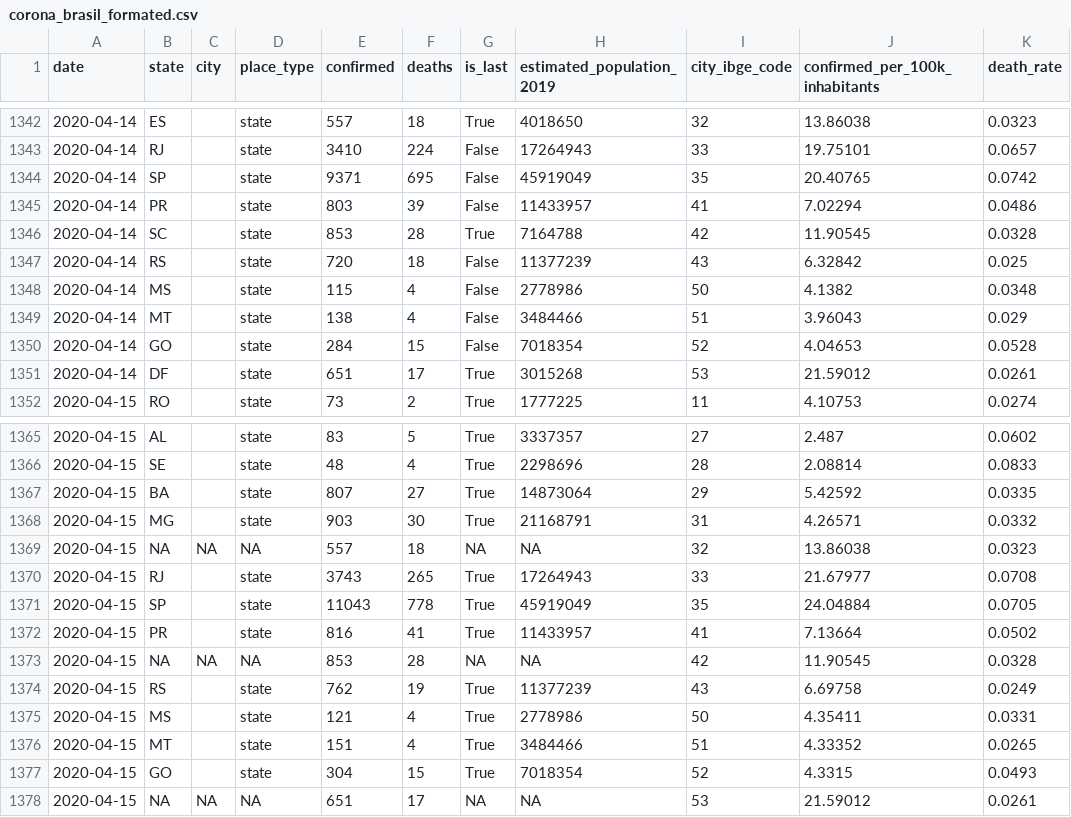
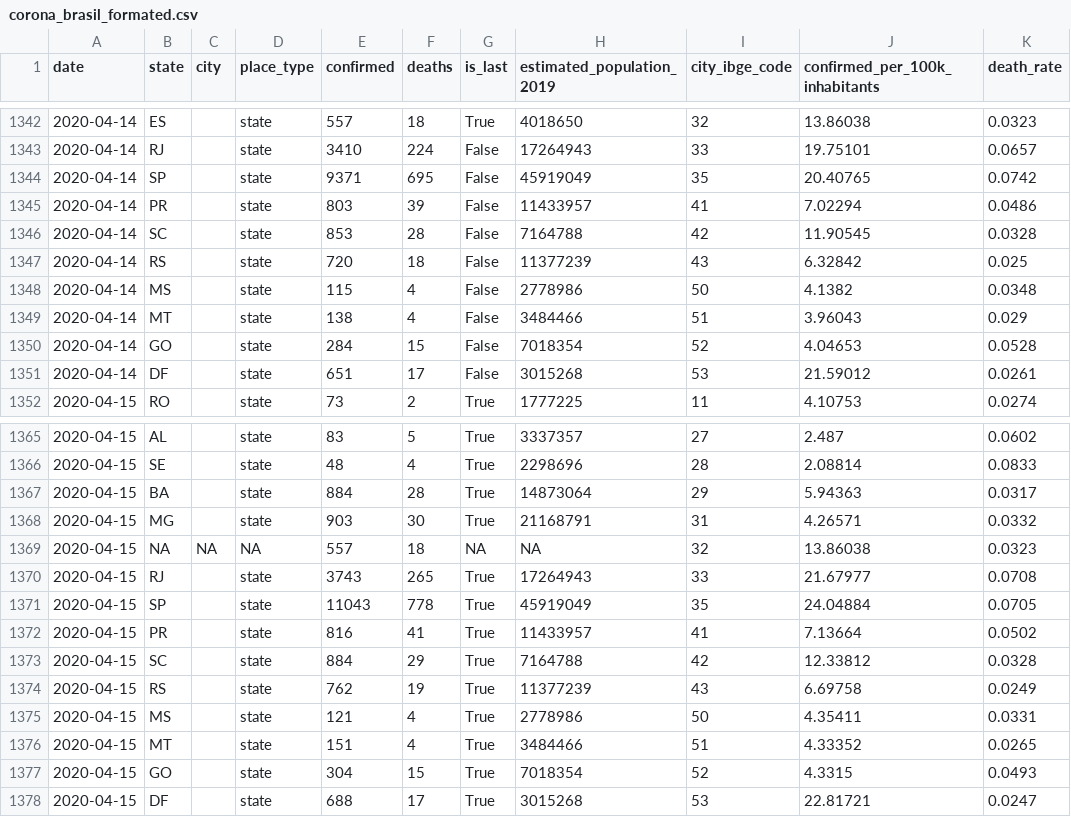
Before and after one commit to liibre/coronabr, a CSV file: vignettes/output/corona_brasil_formated.csv, drawn as a sheet; only a part is shown, gaps mark what is left out.

```diff
--- a/vignettes/output/corona_brasil_formated.csv
+++ b/vignettes/output/corona_brasil_formated.csv
@@ -1345,3 +1345,3 @@
 2020-04-14,"PR","","state",803,39,"False",11433957,"41",7.02294,0.0486
-2020-04-14,"SC","","state",853,28,"True",7164788,"42",11.90545,0.0328
+2020-04-14,"SC","","state",853,28,"False",7164788,"42",11.90545,0.0328
 2020-04-14,"RS","","state",720,18,"False",11377239,"43",6.32842,0.025
@@ -1350,3 +1350,3 @@
 2020-04-14,"GO","","state",284,15,"False",7018354,"52",4.04653,0.0528
-2020-04-14,"DF","","state",651,17,"True",3015268,"53",21.59012,0.0261
+2020-04-14,"DF","","state",651,17,"False",3015268,"53",21.59012,0.0261
 2020-04-15,"RO","","state",73,2,"True",1777225,"11",4.10753,0.0274
@@ -1366,3 +1366,3 @@
 2020-04-15,"SE","","state",48,4,"True",2298696,"28",2.08814,0.0833
-2020-04-15,"BA","","state",807,27,"True",14873064,"29",5.42592,0.0335
+2020-04-15,"BA","","state",884,28,"True",14873064,"29",5.94363,0.0317
 2020-04-15,"MG","","state",903,30,"True",21168791,"31",4.26571,0.0332
@@ -1372,3 +1372,3 @@
 2020-04-15,"PR","","state",816,41,"True",11433957,"41",7.13664,0.0502
-2020-04-15,NA,NA,NA,853,28,NA,NA,"42",11.90545,0.0328
+2020-04-15,"SC","","state",884,29,"True",7164788,"42",12.33812,0.0328
 2020-04-15,"RS","","state",762,19,"True",11377239,"43",6.69758,0.0249
@@ -1377,2 +1377,2 @@
 2020-04-15,"GO","","state",304,15,"True",7018354,"52",4.3315,0.0493
-2020-04-15,NA,NA,NA,651,17,NA,NA,"53",21.59012,0.0261
+2020-04-15,"DF","","state",688,17,"True",3015268,"53",22.81721,0.0247
```
Also changed, not shown: vignettes/output/corona_brasil.csv, vignettes/output/corona_jhu.csv, 16 other files.
